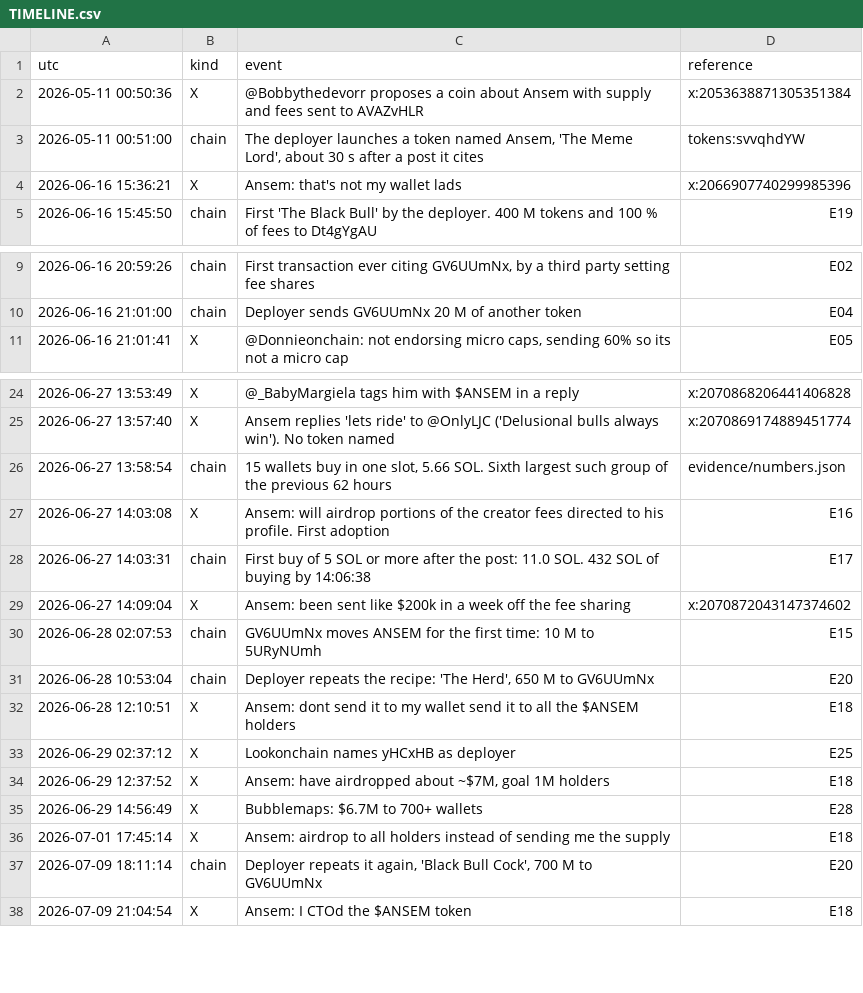
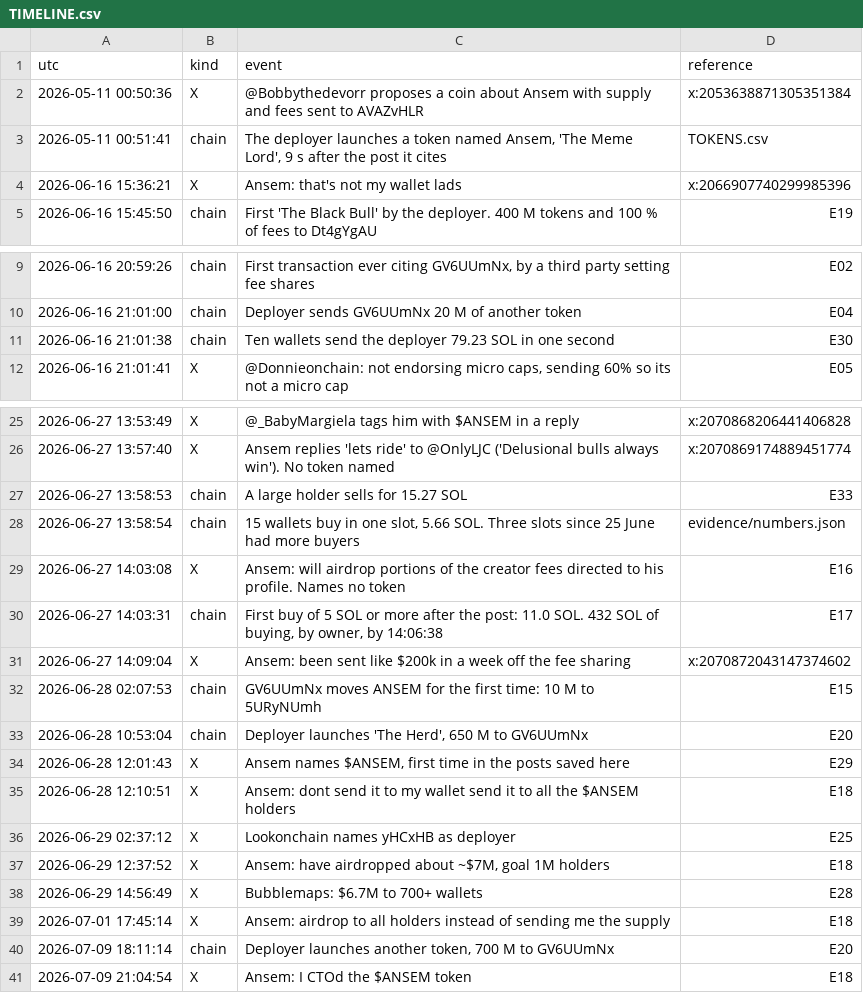
Before and after one commit to oleksandr3201/WHY-SOLANA-MEMECOINS-ARE-OVER, a CSV file: investigations/ansem_network/TIMELINE.csv, drawn as a sheet; only a part is shown, gaps mark what is left out.

```diff
--- a/investigations/ansem_network/TIMELINE.csv
+++ b/investigations/ansem_network/TIMELINE.csv
@@ -2,3 +2,3 @@ utc,kind,event,reference
 2026-05-11 00:50:36,X,@Bobbythedevorr proposes a coin about Ansem with supply and fees sent to AVAZvHLR,x:2053638871305351384
-2026-05-11 00:51:00,chain,"The deployer launches a token named Ansem, 'The Meme Lord', about 30 s after a post it cites",tokens:svvqhdYW
+2026-05-11 00:51:41,chain,"The deployer launches a token named Ansem, 'The Meme Lord', 9 s after the post it cites",TOKENS.csv
 2026-06-16 15:36:21,X,Ansem: that's not my wallet lads,x:2066907740299985396
@@ -10,2 +10,3 @@ utc,kind,event,reference
 2026-06-16 21:01:00,chain,Deployer sends GV6UUmNx 20 M of another token,E04
+2026-06-16 21:01:38,chain,Ten wallets send the deployer 79.23 SOL in one second,E30
 2026-06-16 21:01:41,X,"@Donnieonchain: not endorsing micro caps, sending 60% so its not a micro cap",E05
@@ -25,8 +26,10 @@ utc,kind,event,reference
 2026-06-27 13:57:40,X,Ansem replies 'lets ride' to @OnlyLJC ('Delusional bulls always win'). No token named,x:2070869174889451774
-2026-06-27 13:58:54,chain,"15 wallets buy in one slot, 5.66 SOL. Sixth largest such group of the previous 62 hours",evidence/numbers.json
-2026-06-27 14:03:08,X,Ansem: will airdrop portions of the creator fees directed to his profile. First adoption,E16
-2026-06-27 14:03:31,chain,First buy of 5 SOL or more after the post: 11.0 SOL. 432 SOL of buying by 14:06:38,E17
+2026-06-27 13:58:53,chain,A large holder sells for 15.27 SOL,E33
+2026-06-27 13:58:54,chain,"15 wallets buy in one slot, 5.66 SOL. Three slots since 25 June had more buyers",evidence/numbers.json
+2026-06-27 14:03:08,X,Ansem: will airdrop portions of the creator fees directed to his profile. Names no token,E16
+2026-06-27 14:03:31,chain,"First buy of 5 SOL or more after the post: 11.0 SOL. 432 SOL of buying, by owner, by 14:06:38",E17
 2026-06-27 14:09:04,X,Ansem: been sent like $200k in a week off the fee sharing,x:2070872043147374602
 2026-06-28 02:07:53,chain,GV6UUmNx moves ANSEM for the first time: 10 M to 5URyNUmh,E15
-2026-06-28 10:53:04,chain,"Deployer repeats the recipe: 'The Herd', 650 M to GV6UUmNx",E20
+2026-06-28 10:53:04,chain,"Deployer launches 'The Herd', 650 M to GV6UUmNx",E20
+2026-06-28 12:01:43,X,"Ansem names $ANSEM, first time in the posts saved here",E29
 2026-06-28 12:10:51,X,Ansem: dont send it to my wallet send it to all the $ANSEM holders,E18
@@ -36,3 +39,3 @@ utc,kind,event,reference
 2026-07-01 17:45:14,X,Ansem: airdrop to all holders instead of sending me the supply,E18
-2026-07-09 18:11:14,chain,"Deployer repeats it again, 'Black Bull Cock', 700 M to GV6UUmNx",E20
+2026-07-09 18:11:14,chain,"Deployer launches another token, 700 M to GV6UUmNx",E20
 2026-07-09 21:04:54,X,Ansem: I CTOd the $ANSEM token,E18
```
Also changed, not shown: investigations/ansem_network/EVIDENCE_LEDGER.csv, investigations/ansem_network/WALLETS.csv, 30 other files.
